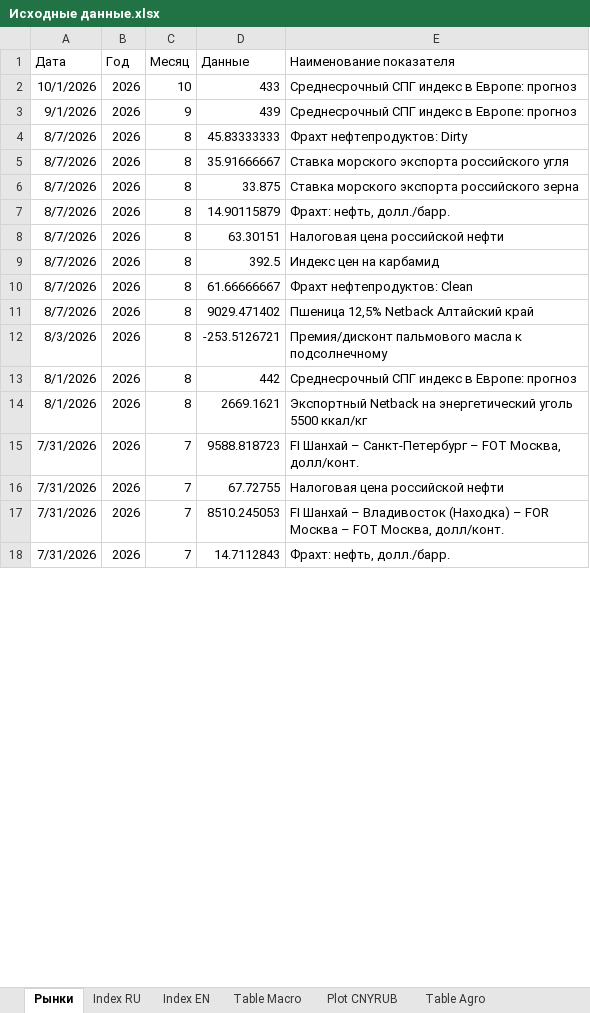
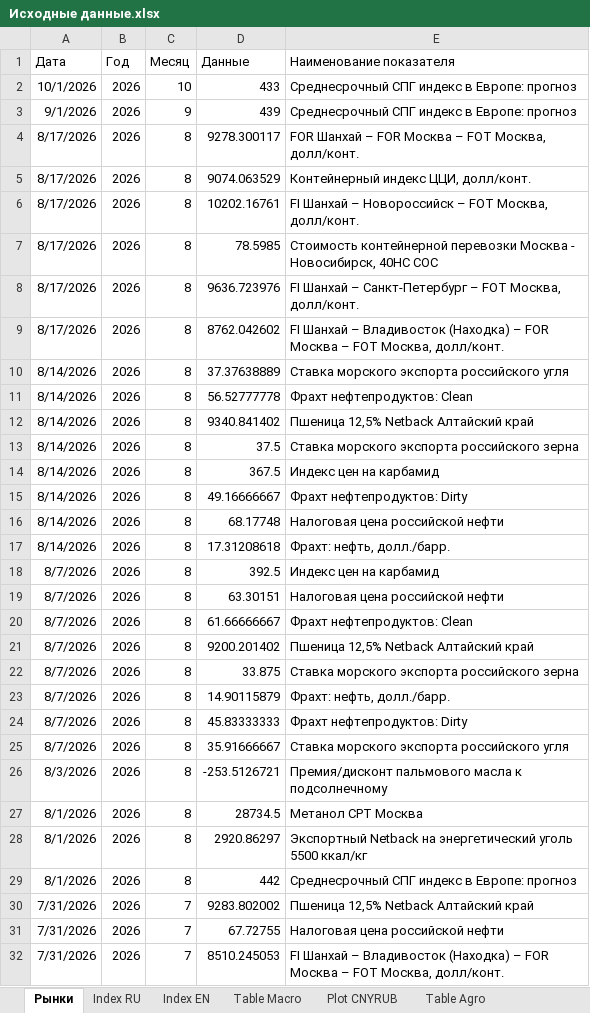
Before and after one commit to quantviews/CCI-website, an Excel workbook: data/Исходные данные.xlsx, sheet Рынки, drawn as a sheet; only a part is shown; the shorter side is filled out with more unchanged rows; values as stored, in another font and other column widths than the file's, no borders; table styles not drawn; removed rows and columns are numbered as before the commit, all else as after; the diff covers the shown part only; the diff names each change by its address in the sheet, - before the commit and + after, or states it on an @@ line.

Commit message:
data update

```diff
--- a/data/Исходные данные.xlsx (sheet Рынки)
+++ b/data/Исходные данные.xlsx (sheet Рынки)
+row 4: 8/17/2026 | 2026 | 8 | 9278.300117 | FOR Шанхай – FOR Москва – FOT Москва, долл/конт.
+row 5: 8/17/2026 | 2026 | 8 | 9074.063529 | Контейнерный индекс ЦЦИ, долл/конт.
+row 6: 8/17/2026 | 2026 | 8 | 10202.16761 | FI Шанхай – Новороссийск – FOT Москва, долл/конт.
+row 7: 8/17/2026 | 2026 | 8 | 78.5985 | Стоимость контейнерной перевозки Москва - Новосибирск, 40HC COC
-A8 (Дата): 8/7/2026
+A8 (Дата): 8/17/2026
-D8 (Данные): 45.83333333
+D8 (Данные): 9636.723976
-E8 (Наименование показателя): Фрахт нефтепродуктов: Dirty
+E8 (Наименование показателя): FI Шанхай – Санкт-Петербург – FOT Москва, долл/конт.
+row 9: 8/17/2026 | 2026 | 8 | 8762.042602 | FI Шанхай – Владивосток (Находка) – FOR Москва – FOT Москва, долл/конт.
-A10 (Дата): 8/7/2026
+A10 (Дата): 8/14/2026
-D10 (Данные): 35.91666667
+D10 (Данные): 37.37638889
+row 11: 8/14/2026 | 2026 | 8 | 56.52777778 | Фрахт нефтепродуктов: Clean
+row 12: 8/14/2026 | 2026 | 8 | 9340.841402 | Пшеница 12,5% Netback Алтайский край
-A13 (Дата): 8/7/2026
+A13 (Дата): 8/14/2026
-D13 (Данные): 33.875
+D13 (Данные): 37.5
+row 14: 8/14/2026 | 2026 | 8 | 367.5 | Индекс цен на карбамид
-A15:A16 (Дата): 8/7/2026
+A15:A16 (Дата): 8/14/2026
-D15 (Данные): 14.90115879
+D15 (Данные): 49.16666667
-E15 (Наименование показателя): Фрахт: нефть, долл./барр.
+E15 (Наименование показателя): Фрахт нефтепродуктов: Dirty
-D16 (Данные): 63.30151
+D16 (Данные): 68.17748
+row 17: 8/14/2026 | 2026 | 8 | 17.31208618 | Фрахт: нефть, долл./барр.
+row 19: 8/7/2026 | 2026 | 8 | 63.30151 | Налоговая цена российской нефти
-D21 (Данные): 9029.471402
+D21 (Данные): 9200.201402
+row 22: 8/7/2026 | 2026 | 8 | 33.875 | Ставка морского экспорта российского зерна
+row 23: 8/7/2026 | 2026 | 8 | 14.90115879 | Фрахт: нефть, долл./барр.
+row 24: 8/7/2026 | 2026 | 8 | 45.83333333 | Фрахт нефтепродуктов: Dirty
+row 25: 8/7/2026 | 2026 | 8 | 35.91666667 | Ставка морского экспорта российского угля
+row 27: 8/1/2026 | 2026 | 8 | 28734.5 | Метанол CPT Москва
+row 28: 8/1/2026 | 2026 | 8 | 2920.86297 | Экспортный Netback на энергетический уголь 5500 ккал/кг
-row 14: 8/1/2026 | 2026 | 8 | 2669.1621 | Экспортный Netback на энергетический уголь 5500 ккал/кг
@@ row 15 moved to row 41: 7/31/2026 @@
@@ row 19 moved to row 30: 7/31/2026 @@
```
Also changed, not shown: 780 moved rows elsewhere in this sheet, 34 other files.
